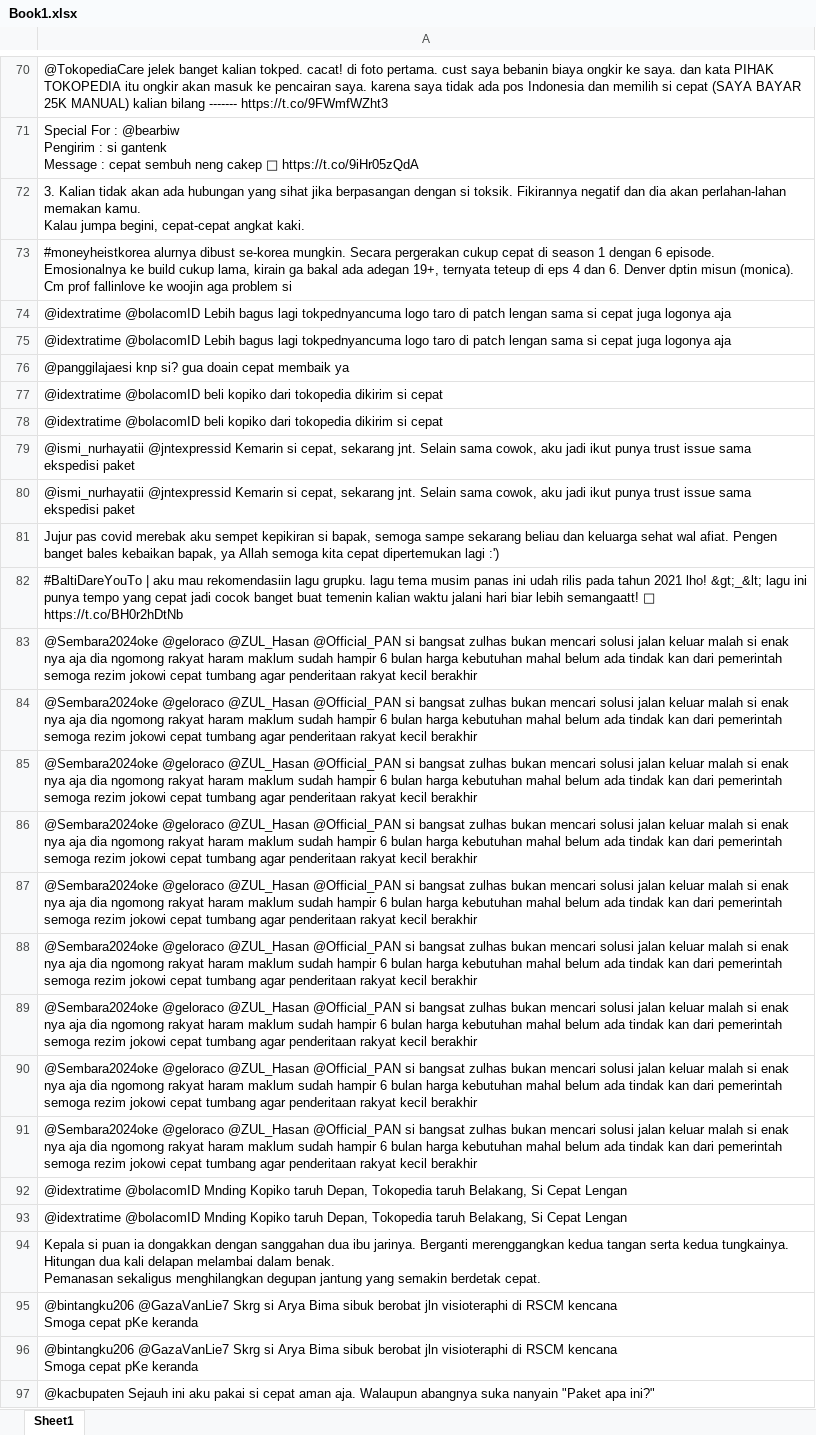
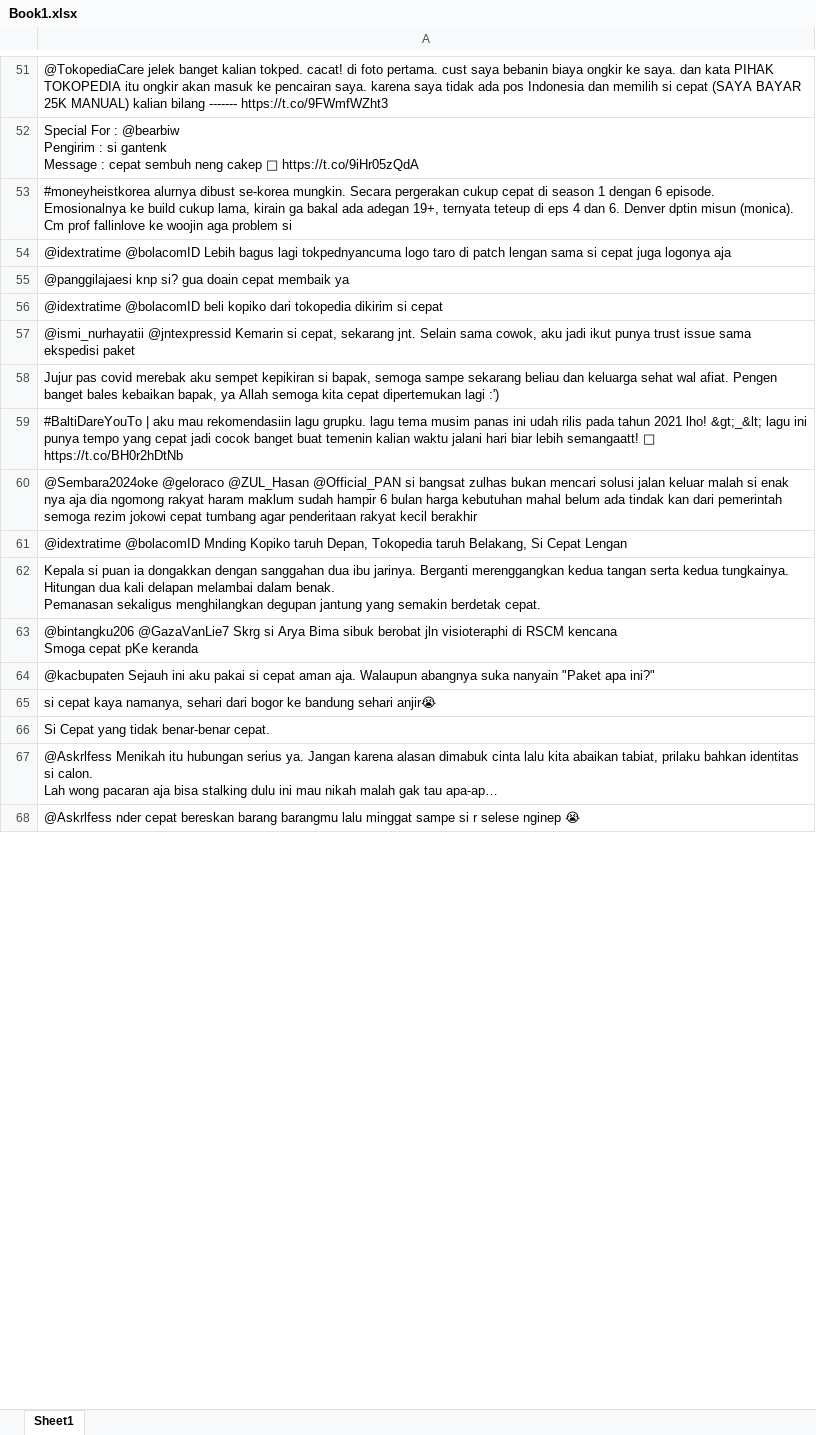
Before and after one commit to dwissaaj/Quokka, an Excel workbook: Textnet/Book1.xlsx, sheet Sheet1, drawn as a sheet; only a part is shown, gaps mark what is left out; the shorter side is filled out with more unchanged rows; long unchanged cells end in …; values as stored, in another font and other column widths than the file's, no borders; ↵ is a line break in a cell; the diff covers the shown part only; the diff names each change by its address in the sheet, - before the commit and + after, or states it on an @@ line.

```diff
--- a/Textnet/Book1.xlsx (sheet Sheet1)
+++ b/Textnet/Book1.xlsx (sheet Sheet1)
-row 72: 3. Kalian tidak akan ada hubungan yang sihat jika berpasangan dengan si toksik. Fikirannya negatif dan dia akan perlahan-lahan memakan kamu. ↵ Kalau jumpa begini, cepat-cepat angkat kaki.
-row 74: @idextratime @bolacomID Lebih bagus lagi tokpednyancuma logo taro di patch lengan sama si cepat juga logonya aja
-row 78: @idextratime @bolacomID beli kopiko dari tokopedia dikirim si cepat
-row 79: @ismi_nurhayatii @jntexpressid Kemarin si cepat, sekarang jnt. Selain sama cowok, aku jadi ikut punya trust issue sama ekspedisi paket
-row 84: @Sembara2024oke @geloraco @ZUL_Hasan @Official_PAN si bangsat zulhas bukan mencari solusi jalan keluar malah si enak nya aja dia ngomong rakyat haram maklum sudah hampir 6 bulan harga kebutuhan mahal belum ada tindak kan dari pemerintah semoga rezim jokowi cepat tumbang agar penderitaan rakyat kecil berakhir
-row 85: @Sembara2024oke @geloraco @ZUL_Hasan @Official_PAN si bangsat zulhas bukan mencari solusi jalan keluar malah si enak nya aja dia ngomong rakyat haram maklum sudah hampir 6 bulan harga kebutuhan mahal belum ada tindak kan dari pemerintah semoga rezim jokowi cepat tumbang agar penderitaan rakyat kecil berakhir
-row 86: @Sembara2024oke @geloraco @ZUL_Hasan @Official_PAN si bangsat zulhas bukan mencari solusi jalan keluar malah si enak nya aja dia ngomong rakyat haram maklum sudah hampir 6 bulan harga kebutuhan mahal belum ada tindak kan dari pemerintah semoga rezim jokowi cepat tumbang agar penderitaan rakyat kecil berakhir
-row 87: @Sembara2024oke @geloraco @ZUL_Hasan @Official_PAN si bangsat zulhas bukan mencari solusi jalan keluar malah si enak nya aja dia ngomong rakyat haram maklum sudah hampir 6 bulan harga kebutuhan mahal belum ada tindak kan dari pemerintah semoga rezim jokowi cepat tumbang agar penderitaan rakyat kecil berakhir
-row 88: @Sembara2024oke @geloraco @ZUL_Hasan @Official_PAN si bangsat zulhas bukan mencari solusi jalan keluar malah si enak nya aja dia ngomong rakyat haram maklum sudah hampir 6 bulan harga kebutuhan mahal belum ada tindak kan dari pemerintah semoga rezim jokowi cepat tumbang agar penderitaan rakyat kecil berakhir
-row 89: @Sembara2024oke @geloraco @ZUL_Hasan @Official_PAN si bangsat zulhas bukan mencari solusi jalan keluar malah si enak nya aja dia ngomong rakyat haram maklum sudah hampir 6 bulan harga kebutuhan mahal belum ada tindak kan dari pemerintah semoga rezim jokowi cepat tumbang agar penderitaan rakyat kecil berakhir
-row 90: @Sembara2024oke @geloraco @ZUL_Hasan @Official_PAN si bangsat zulhas bukan mencari solusi jalan keluar malah si enak nya aja dia ngomong rakyat haram maklum sudah hampir 6 bulan harga kebutuhan mahal belum ada tindak kan dari pemerintah semoga rezim jokowi cepat tumbang agar penderitaan rakyat kecil berakhir
-row 91: @Sembara2024oke @geloraco @ZUL_Hasan @Official_PAN si bangsat zulhas bukan mencari solusi jalan keluar malah si enak nya aja dia ngomong rakyat haram maklum sudah hampir 6 bulan harga kebutuhan mahal belum ada tindak kan dari pemerintah semoga rezim jokowi cepat tumbang agar penderitaan rakyat kecil berakhir
-row 92: @idextratime @bolacomID Mnding Kopiko taruh Depan, Tokopedia taruh Belakang, Si Cepat Lengan
-row 95: @bintangku206 @GazaVanLie7 Skrg si Arya Bima sibuk berobat jln visioteraphi di RSCM kencana ↵ Smoga cepat pKe keranda
```
Also changed, not shown: 1116 removed rows elsewhere in this sheet, Machine Learning/sentiment.xlsx, Scraping Data/facebook/data indihome.xlsx, 18 other files.
